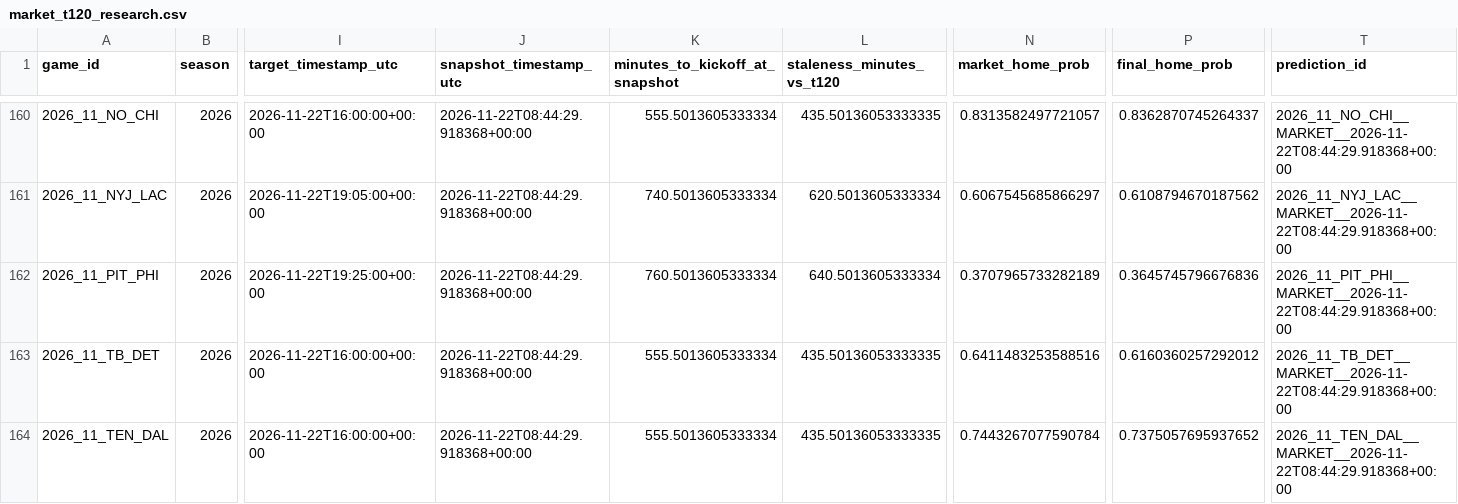
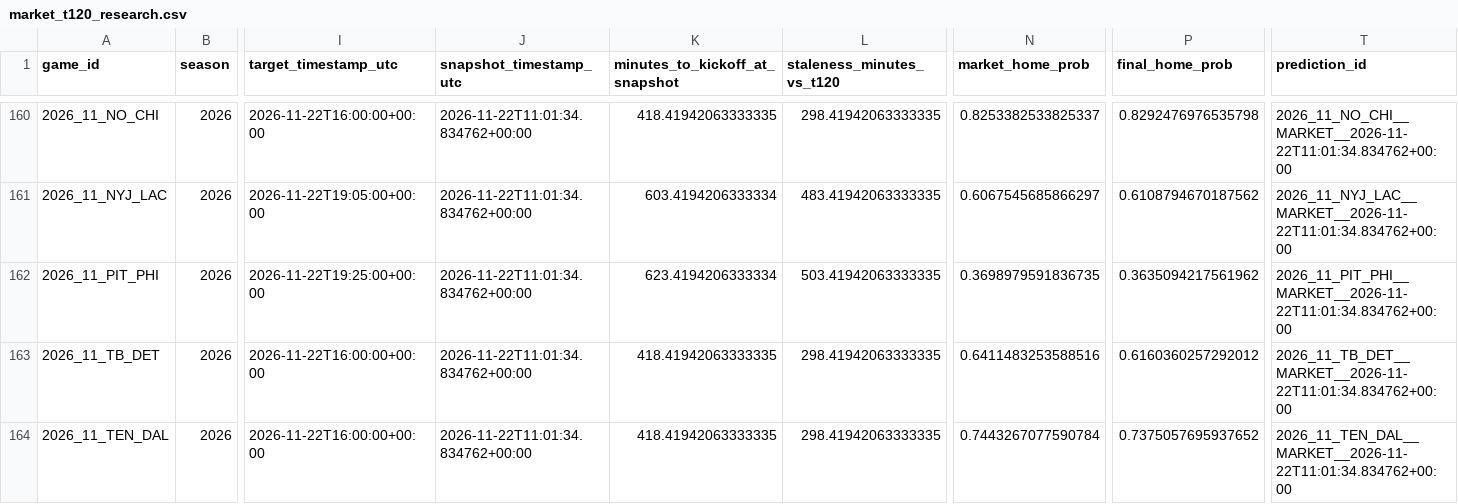
Before and after one commit to levine26/nfl-forecast-model, a CSV file: outputs/market_t120_research.csv, drawn as a sheet; only a part is shown, gaps mark what is left out; the diff covers the shown part only; the diff names each change by its address in the sheet, - before the commit and + after, or states it on an @@ line.

```diff
--- a/outputs/market_t120_research.csv
+++ b/outputs/market_t120_research.csv
-J160:J164 (snapshot_timestamp_utc): 2026-11-22T08:44:29.918368+00:00
+J160:J164 (snapshot_timestamp_utc): 2026-11-22T11:01:34.834762+00:00
-K160 (minutes_to_kickoff_at_snapshot): 555.5013605333334
+K160 (minutes_to_kickoff_at_snapshot): 418.41942063333335
-L160 (staleness_minutes_vs_t120): 435.50136053333335
+L160 (staleness_minutes_vs_t120): 298.41942063333335
-N160 (market_home_prob): 0.8313582497721057
+N160 (market_home_prob): 0.8253382533825337
-P160 (final_home_prob): 0.8362870745264337
+P160 (final_home_prob): 0.8292476976535798
-T160 (prediction_id): 2026_11_NO_CHI__MARKET__2026-11-22T08:44:29.918368+00:00
+T160 (prediction_id): 2026_11_NO_CHI__MARKET__2026-11-22T11:01:34.834762+00:00
-K161 (minutes_to_kickoff_at_snapshot): 740.5013605333334
+K161 (minutes_to_kickoff_at_snapshot): 603.4194206333334
-L161 (staleness_minutes_vs_t120): 620.5013605333334
+L161 (staleness_minutes_vs_t120): 483.41942063333335
-T161 (prediction_id): 2026_11_NYJ_LAC__MARKET__2026-11-22T08:44:29.918368+00:00
+T161 (prediction_id): 2026_11_NYJ_LAC__MARKET__2026-11-22T11:01:34.834762+00:00
-K162 (minutes_to_kickoff_at_snapshot): 760.5013605333334
+K162 (minutes_to_kickoff_at_snapshot): 623.4194206333334
-L162 (staleness_minutes_vs_t120): 640.5013605333334
+L162 (staleness_minutes_vs_t120): 503.41942063333335
-N162 (market_home_prob): 0.3707965733282189
+N162 (market_home_prob): 0.3698979591836735
-P162 (final_home_prob): 0.3645745796676836
+P162 (final_home_prob): 0.3635094217561962
-T162 (prediction_id): 2026_11_PIT_PHI__MARKET__2026-11-22T08:44:29.918368+00:00
+T162 (prediction_id): 2026_11_PIT_PHI__MARKET__2026-11-22T11:01:34.834762+00:00
-K163:K164 (minutes_to_kickoff_at_snapshot): 555.5013605333334
+K163:K164 (minutes_to_kickoff_at_snapshot): 418.41942063333335
-L163:L164 (staleness_minutes_vs_t120): 435.50136053333335
+L163:L164 (staleness_minutes_vs_t120): 298.41942063333335
-T163 (prediction_id): 2026_11_TB_DET__MARKET__2026-11-22T08:44:29.918368+00:00
+T163 (prediction_id): 2026_11_TB_DET__MARKET__2026-11-22T11:01:34.834762+00:00
-T164 (prediction_id): 2026_11_TEN_DAL__MARKET__2026-11-22T08:44:29.918368+00:00
+T164 (prediction_id): 2026_11_TEN_DAL__MARKET__2026-11-22T11:01:34.834762+00:00
```
Also changed, not shown: 37 edited cells elsewhere in this file, outputs/this_week.csv, 2 other files.
